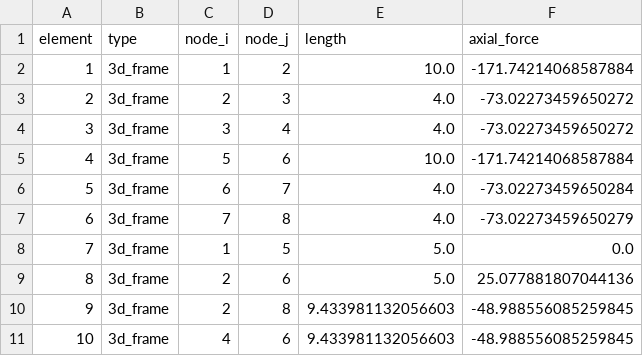
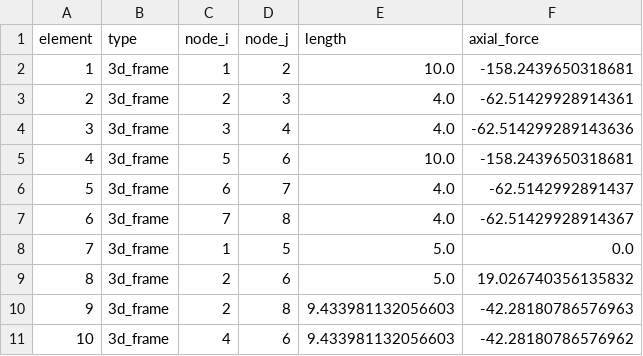
Before and after one commit to wharrow97/CEE6501-Project, a CSV file: outputs/example2_temperature/example2_temperature_element_results.csv, drawn as a sheet.

```diff
--- a/outputs/example2_temperature/example2_temperature_element_results.csv
+++ b/outputs/example2_temperature/example2_temperature_element_results.csv
@@ -1,11 +1,11 @@
 element,type,node_i,node_j,length,axial_force
-1,3d_frame,1,2,10.0,-171.74214068587884
-2,3d_frame,2,3,4.0,-73.02273459650272
-3,3d_frame,3,4,4.0,-73.02273459650272
-4,3d_frame,5,6,10.0,-171.74214068587884
-5,3d_frame,6,7,4.0,-73.02273459650284
-6,3d_frame,7,8,4.0,-73.02273459650279
+1,3d_frame,1,2,10.0,-158.2439650318681
+2,3d_frame,2,3,4.0,-62.51429928914361
+3,3d_frame,3,4,4.0,-62.514299289143636
+4,3d_frame,5,6,10.0,-158.2439650318681
+5,3d_frame,6,7,4.0,-62.5142992891437
+6,3d_frame,7,8,4.0,-62.51429928914367
 7,3d_frame,1,5,5.0,0.0
-8,3d_frame,2,6,5.0,25.077881807044136
-9,3d_frame,2,8,9.433981132056603,-48.988556085259845
-10,3d_frame,4,6,9.433981132056603,-48.988556085259845
+8,3d_frame,2,6,5.0,19.026740356135832
+9,3d_frame,2,8,9.433981132056603,-42.28180786576963
+10,3d_frame,4,6,9.433981132056603,-42.28180786576962
```
Also changed, not shown: outputs/example2_fab_err/example2_fab_err_element_results.csv, outputs/example2_supports/example2_supports_support_reactions.csv, 24 other files.
